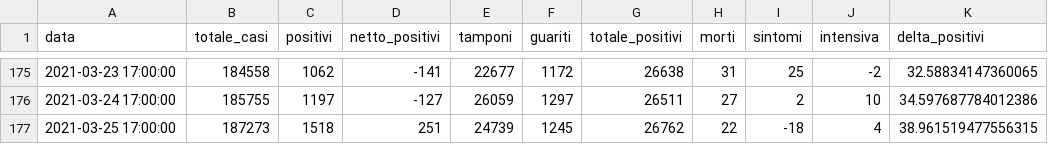
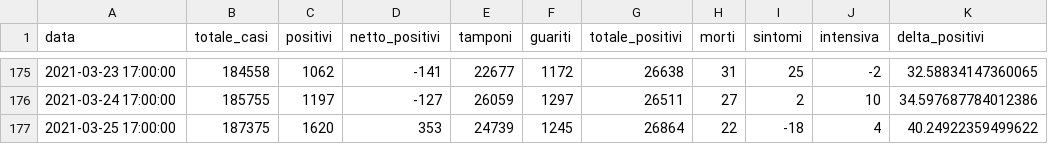
Before and after one commit to S1M0N38/covid-italia, a CSV file: data/toscana/toscana.csv, drawn as a sheet; only a part is shown, gaps mark what is left out.

```diff
--- a/data/toscana/toscana.csv
+++ b/data/toscana/toscana.csv
@@ -176,2 +176,2 @@ data,totale_casi,positivi,netto_positivi,tamponi,guariti,totale_positivi,morti,s
 2021-03-24 17:00:00,185755,1197,-127,26059,1297,26511,27,2,10,34.597687784012386
-2021-03-25 17:00:00,187273,1518,251,24739,1245,26762,22,-18,4,38.961519477556315
+2021-03-25 17:00:00,187375,1620,353,24739,1245,26864,22,-18,4,40.24922359499622
```
Also changed, not shown: data/italia/italia.csv, 30 other files.
